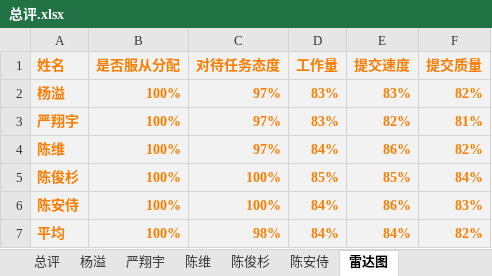
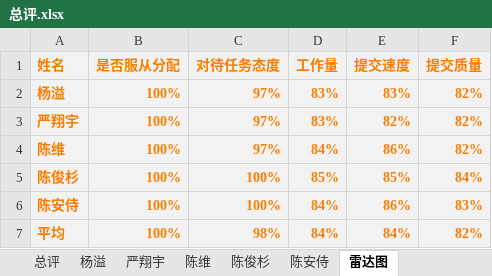
Before and after one commit to PRD2018-G13/PRD2018-G13, an Excel workbook: 软件工程系列课程教学辅助网站/非受控文档/总结报告/总评.xlsx, sheet 雷达图, drawn as a sheet; values as stored, in another font and other column widths than the file's, no borders; charts and pictures not drawn; the diff names each change by its address in the sheet, - before the commit and + after, or states it on an @@ line.

```diff
--- a/软件工程系列课程教学辅助网站/非受控文档/总结报告/总评.xlsx (sheet 雷达图)
+++ b/软件工程系列课程教学辅助网站/非受控文档/总结报告/总评.xlsx (sheet 雷达图)
-F3 (提交质量): 81%
+F3 (提交质量): 82%
```
Also changed, not shown: sheet 严翔宇, sheet 总评, charts or pictures, 1 other file.
